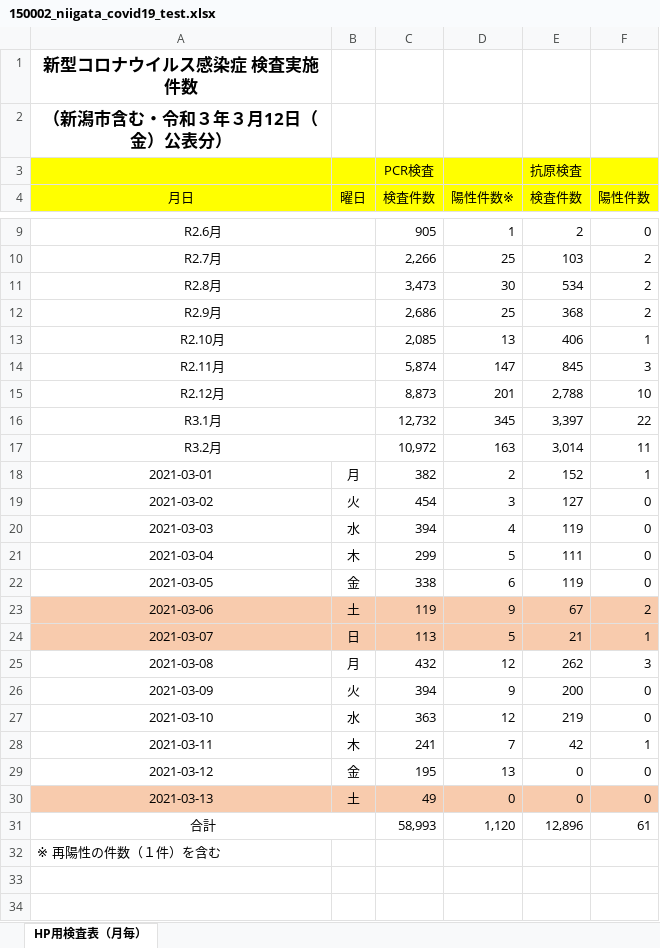
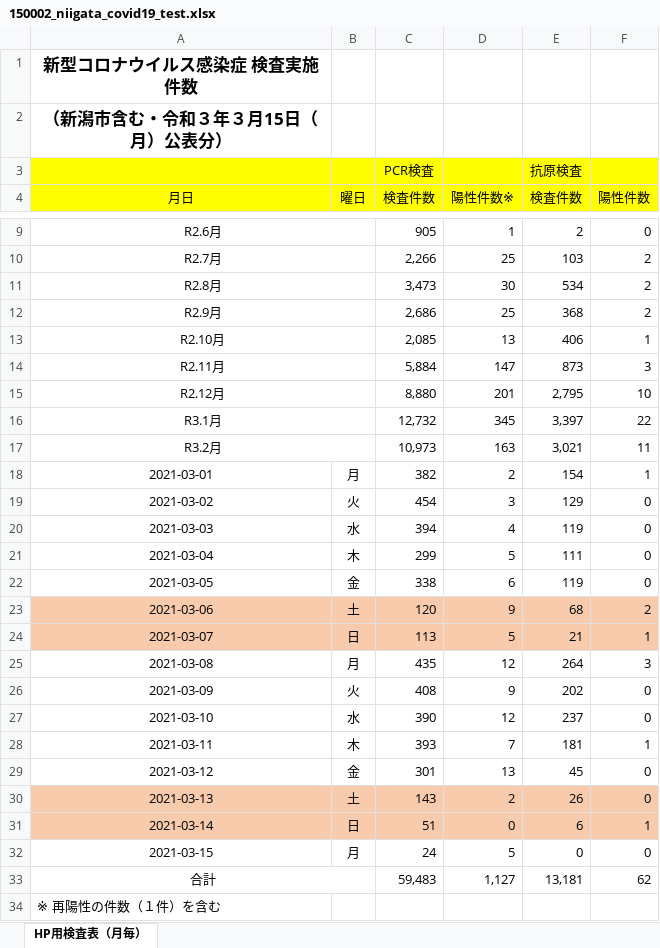
Before and after one commit to CodeForNiigata/covid19-data-niigata, an Excel workbook: dist/xlsx/150002_niigata_covid19_test.xlsx, sheet HP用検査表（月毎）, drawn as a sheet; only a part is shown, gaps mark what is left out; values as stored, in another font and other column widths than the file's, no borders; addresses are those after the commit; the diff names each change by its address in the sheet, - before the commit and + after, or states it on an @@ line.

```diff
--- a/dist/xlsx/150002_niigata_covid19_test.xlsx (sheet HP用検査表（月毎）)
+++ b/dist/xlsx/150002_niigata_covid19_test.xlsx (sheet HP用検査表（月毎）)
-A2 (月日): （新潟市含む・令和３年３月12日（金）公表分）
+A2 (月日): （新潟市含む・令和３年３月15日（月）公表分）
-C14 (検査件数): 5,874
+C14 (検査件数): 5,884
-E14 (検査件数): 845
+E14 (検査件数): 873
-C15 (検査件数): 8,873
+C15 (検査件数): 8,880
-E15 (検査件数): 2,788
+E15 (検査件数): 2,795
-C17 (検査件数): 10,972
+C17 (検査件数): 10,973
-E17 (検査件数): 3,014
+E17 (検査件数): 3,021
-E18 (検査件数): 152
+E18 (検査件数): 154
-E19 (検査件数): 127
+E19 (検査件数): 129
-C23 (検査件数): 119
+C23 (検査件数): 120
-E23 (検査件数): 67
+E23 (検査件数): 68
-C25 (検査件数): 432
+C25 (検査件数): 435
-E25 (検査件数): 262
+E25 (検査件数): 264
-C26 (検査件数): 394
+C26 (検査件数): 408
-E26 (検査件数): 200
+E26 (検査件数): 202
-C27 (検査件数): 363
+C27 (検査件数): 390
-E27 (検査件数): 219
+E27 (検査件数): 237
-C28 (検査件数): 241
+C28 (検査件数): 393
-E28 (検査件数): 42
+E28 (検査件数): 181
-C29 (検査件数): 195
+C29 (検査件数): 301
-E29 (検査件数): 0
+E29 (検査件数): 45
-C30 (検査件数): 49
+C30 (検査件数): 143
-D30 (陽性件数※): 0
+D30 (陽性件数※): 2
-E30 (検査件数): 0
+E30 (検査件数): 26
+row 31: 2021-03-14 | 日 | 51 | 0 | 6 | 1
+row 32: 2021-03-15 | 月 | 24 | 5 | 0 | 0
-C33 (検査件数): 58,993
+C33 (検査件数): 59,483
-D33 (陽性件数※): 1,120
+D33 (陽性件数※): 1,127
-E33 (検査件数): 12,896
+E33 (検査件数): 13,181
-F33 (陽性件数): 61
+F33 (陽性件数): 62
```
Also changed, not shown: formulas that keep their value, 7 other files.
